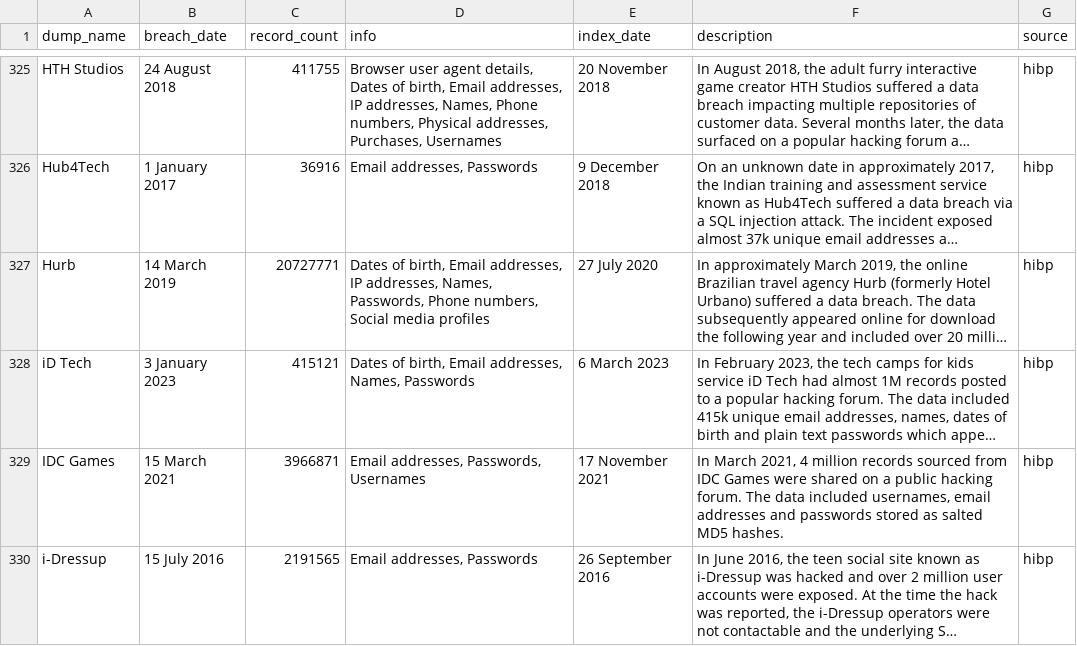
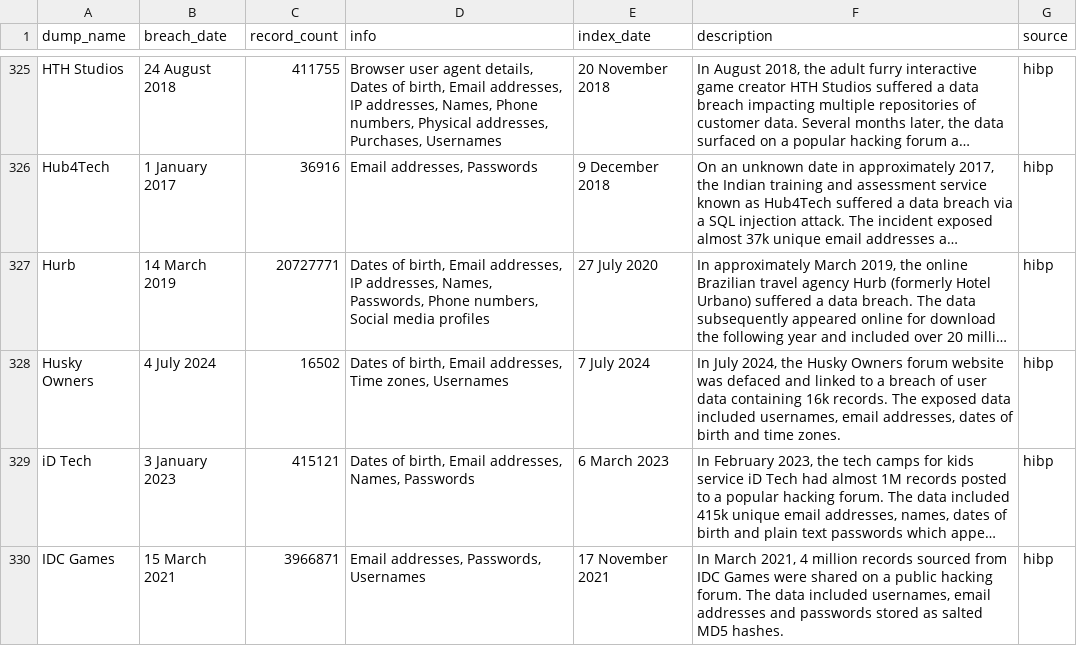
Before and after one commit to notdls/known-breaches, a CSV file: datasets/hibp.csv, drawn as a sheet; only a part is shown, gaps mark what is left out; the shorter side is filled out with more unchanged rows; long unchanged cells end in …; the diff names each change by its address in the sheet, - before the commit and + after, or states it on an @@ line.

Commit message:
Dataset Update 07/09/24

```diff
--- a/datasets/hibp.csv
+++ b/datasets/hibp.csv
+row 328: Husky Owners | 4 July 2024 | 16502 | Dates of birth, Email addresses, Time zones, Usernames | 7 July 2024 | In July 2024, the Husky Owners forum website was defaced and linked to a breach of user data containing 16k records. The exposed data included usernames, email addresses, dates of birth and time zones. | hibp
```
Also changed, not shown: 2 other files.
